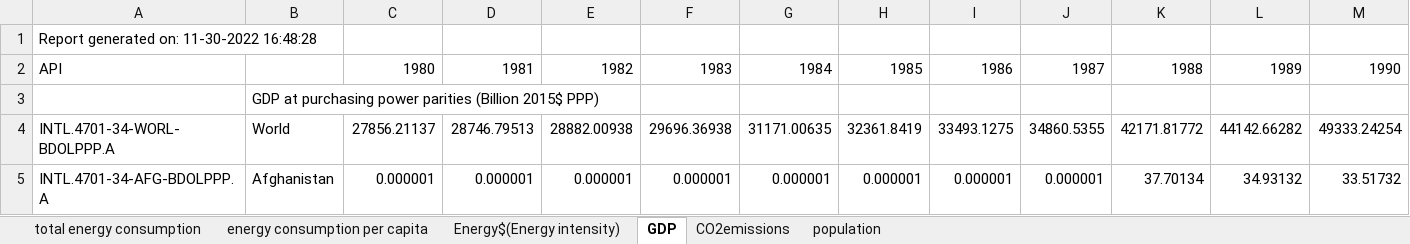
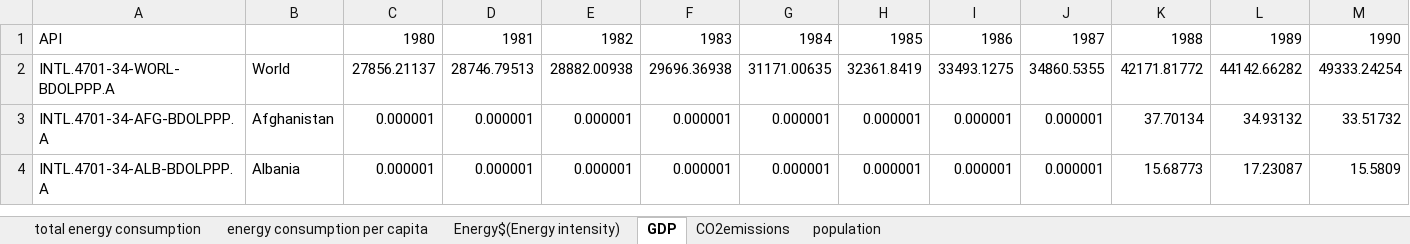
Before and after one commit to katherineanne21/EE375_Labs, an Excel workbook: Exam 2 Take Home/exam2data_fall22.xlsx, sheet GDP, drawn as a sheet; only a part is shown; the shorter side is filled out with more unchanged rows; values as stored, in another font and other column widths than the file's, no borders; rows hold the shown columns only; the diff names each change by its address in the sheet, - before the commit and + after, or states it on an @@ line.

```diff
--- a/Exam 2 Take Home/exam2data_fall22.xlsx (sheet GDP)
+++ b/Exam 2 Take Home/exam2data_fall22.xlsx (sheet GDP)
-row 1: Report generated on: 11-30-2022 16:48:28
-row 3:  | GDP at purchasing power parities (Billion 2015$ PPP)
```
Also changed, not shown: sheet Energy$(Energy intensity), sheet population, sheet CO2emissions, sheet energy consumption per capita, sheet total energy consumption, 1 other file.
